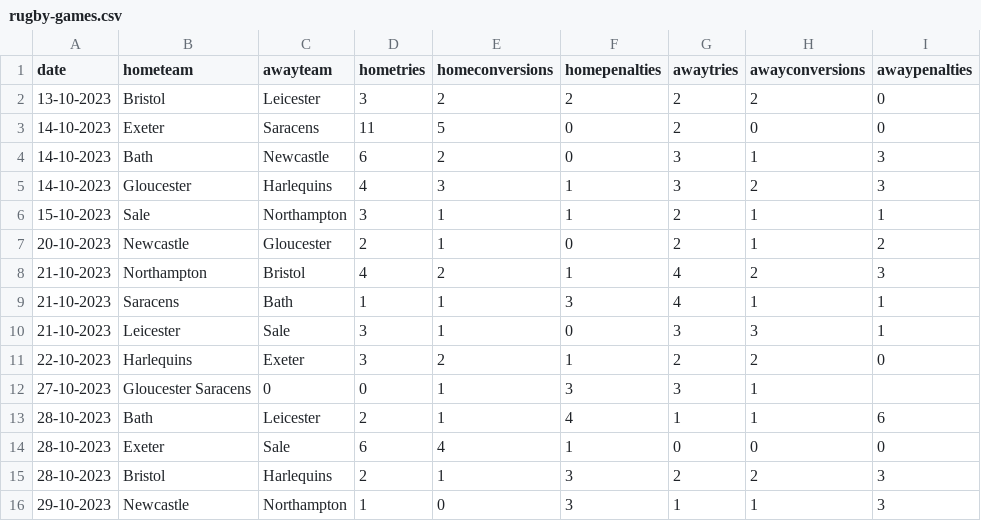
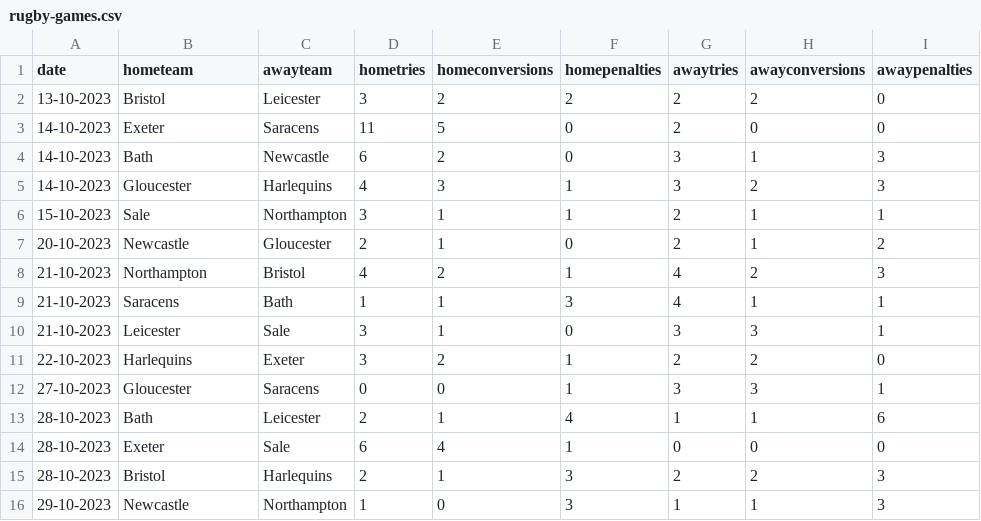
Before and after one commit to sbarlster/kata-rugby-calc, a CSV file: data/rugby-games.csv, drawn as a sheet.

Commit message:
fix row 12

```diff
--- a/data/rugby-games.csv
+++ b/data/rugby-games.csv
@@ -11,3 +11,3 @@ date, hometeam, awayteam, hometries, homeconversions, homepenalties, awaytries,
 22-10-2023, Harlequins, Exeter, 3, 2, 1, 2, 2, 0
-27-10-2023, Gloucester Saracens, 0, 0, 1, 3, 3, 1
+27-10-2023, Gloucester, Saracens, 0, 0, 1, 3, 3, 1
 28-10-2023, Bath, Leicester, 2, 1, 4, 1, 1, 6
```
